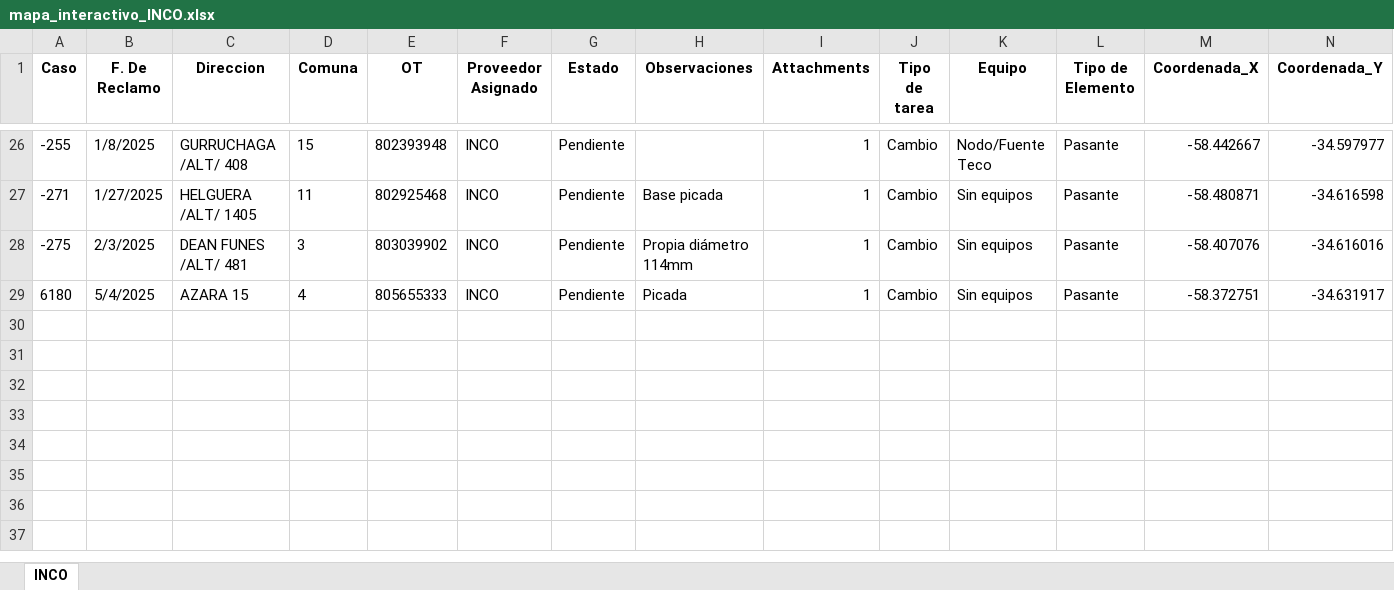
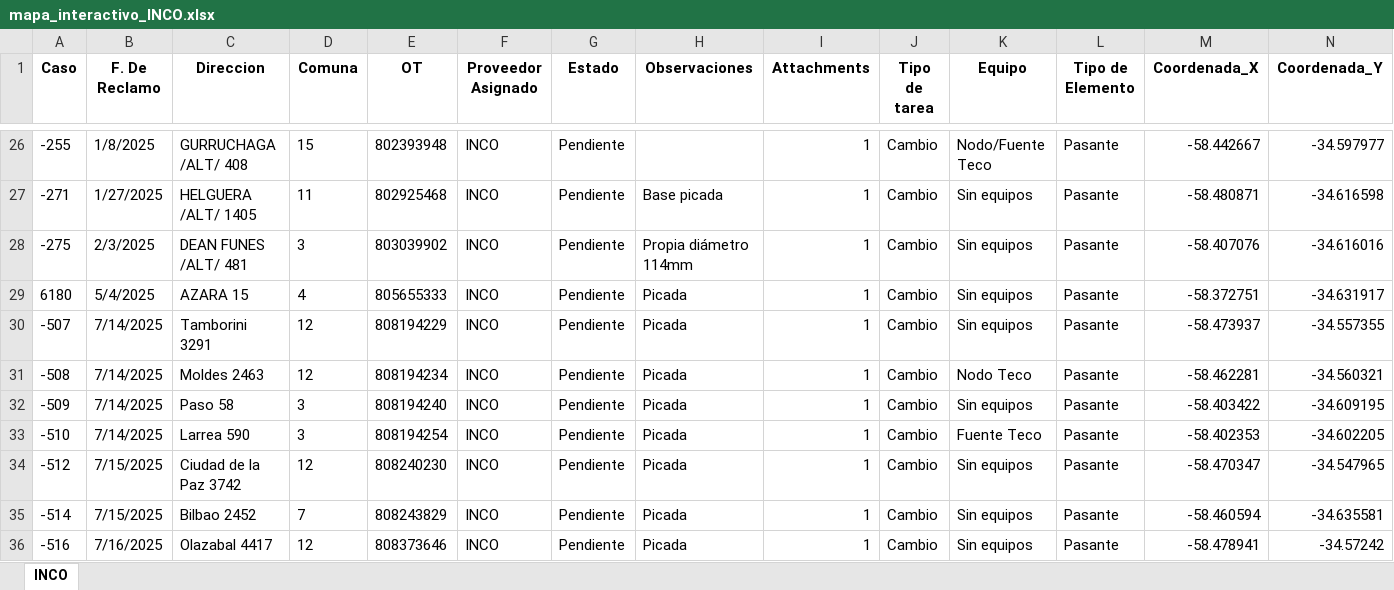
Before and after one commit to gestiondereclamos/inco, an Excel workbook: mapa_interactivo_INCO.xlsx, sheet INCO, drawn as a sheet; only a part is shown, gaps mark what is left out; values as stored, in another font and other column widths than the file's, no borders; rows hold the shown columns only; the diff names each change by its address in the sheet, - before the commit and + after, or states it on an @@ line.

Commit message:
🔄 Actualización automática del mapa (mapa_interactivo_INCO.html)

```diff
--- a/mapa_interactivo_INCO.xlsx (sheet INCO)
+++ b/mapa_interactivo_INCO.xlsx (sheet INCO)
+row 30: -507 | 7/14/2025 | Tamborini 3291 | 12 | 808194229 | INCO | Pendiente | Picada | 1 | Cambio | Sin equipos | Pasante | -58.473937 | -34.557355
+row 31: -508 | 7/14/2025 | Moldes 2463 | 12 | 808194234 | INCO | Pendiente | Picada | 1 | Cambio | Nodo Teco | Pasante | -58.462281 | -34.560321
+row 32: -509 | 7/14/2025 | Paso 58 | 3 | 808194240 | INCO | Pendiente | Picada | 1 | Cambio | Sin equipos | Pasante | -58.403422 | -34.609195
+row 33: -510 | 7/14/2025 | Larrea 590 | 3 | 808194254 | INCO | Pendiente | Picada | 1 | Cambio | Fuente Teco | Pasante | -58.402353 | -34.602205
+row 34: -512 | 7/15/2025 | Ciudad de la Paz 3742 | 12 | 808240230 | INCO | Pendiente | Picada | 1 | Cambio | Sin equipos | Pasante | -58.470347 | -34.547965
+row 35: -514 | 7/15/2025 | Bilbao 2452 | 7 | 808243829 | INCO | Pendiente | Picada | 1 | Cambio | Sin equipos | Pasante | -58.460594 | -34.635581
+row 36: -516 | 7/16/2025 | Olazabal 4417 | 12 | 808373646 | INCO | Pendiente | Picada | 1 | Cambio | Sin equipos | Pasante | -58.478941 | -34.57242
```
Also changed, not shown: 1 other file.
